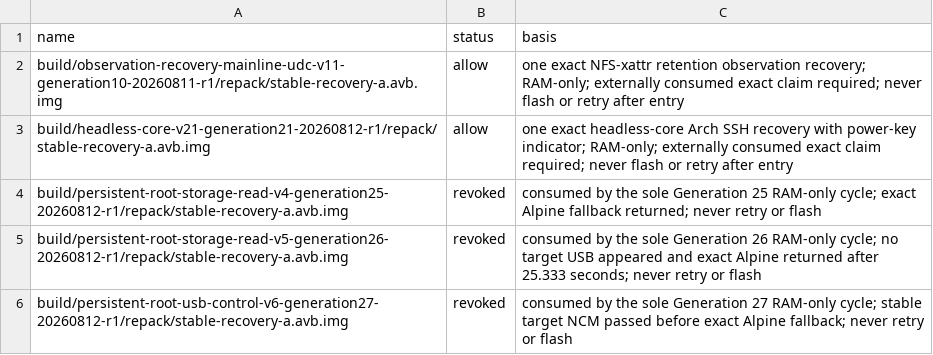
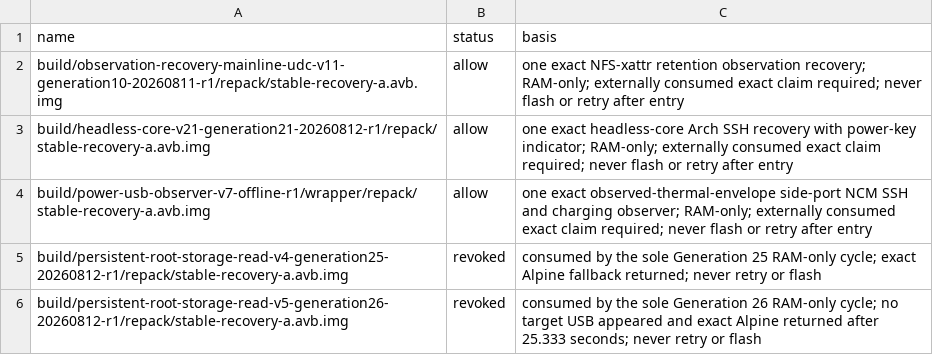
Before and after one commit to klimovich008/rog5-linux, a TSV file: manifests/temporary-boot-images.tsv, drawn as a sheet; only a part is shown; the shorter side is filled out with more unchanged rows.

```diff
--- a/manifests/temporary-boot-images.tsv
+++ b/manifests/temporary-boot-images.tsv
@@ -3,2 +3,3 @@ build/observation-recovery-mainline-udc-v11-generation10-20260811-r1/repack/stab
 build/headless-core-v21-generation21-20260812-r1/repack/stable-recovery-a.avb.img	allow	one exact headless-core Arch SSH recovery with power-key indicator; RAM-only; externally consumed exact claim required; never flash or retry after entry
+build/power-usb-observer-v7-offline-r1/wrapper/repack/stable-recovery-a.avb.img	allow	one exact observed-thermal-envelope side-port NCM SSH and charging observer; RAM-only; externally consumed exact claim required; never flash or retry after entry
 build/persistent-root-storage-read-v4-generation25-20260812-r1/repack/stable-recovery-a.avb.img	revoked	consumed by the sole Generation 25 RAM-only cycle; exact Alpine fallback returned; never retry or flash
```
Also changed, not shown: manifests/artifacts.tsv, 2 other files.
